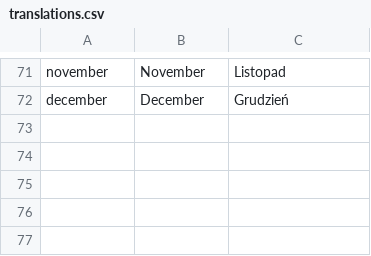
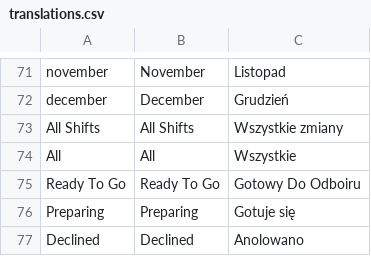
Before and after one commit to OrestTsolkovskyi/Piekarnia, a CSV file: translations.csv, drawn as a sheet; only a part is shown, gaps mark what is left out.

Commit message:
Final fixes(status translations)

```diff
--- a/translations.csv
+++ b/translations.csv
@@ -72 +72,6 @@
 "december","December","Grudzień"
+"All Shifts","All Shifts","Wszystkie zmiany"
+"All","All","Wszystkie"
+"Ready To Go","Ready To Go","Gotowy Do Odboiru"
+"Preparing","Preparing","Gotuje się"
+"Declined","Declined","Anolowano"
```
Also changed, not shown: 9 other files.
